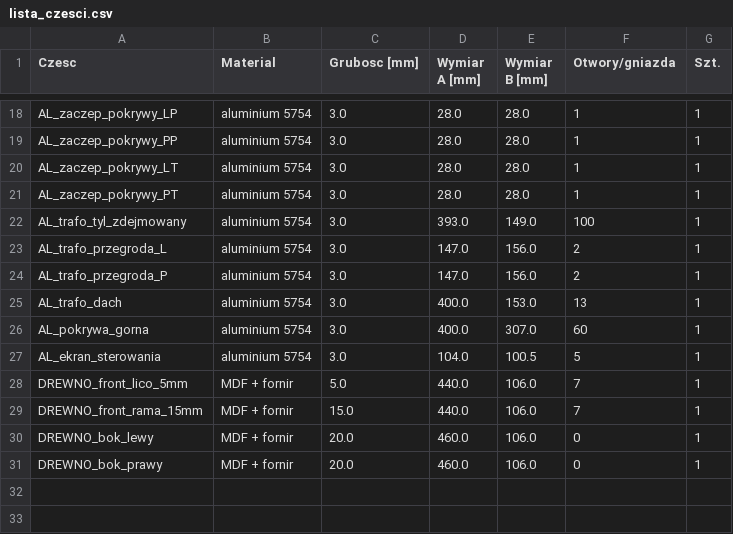
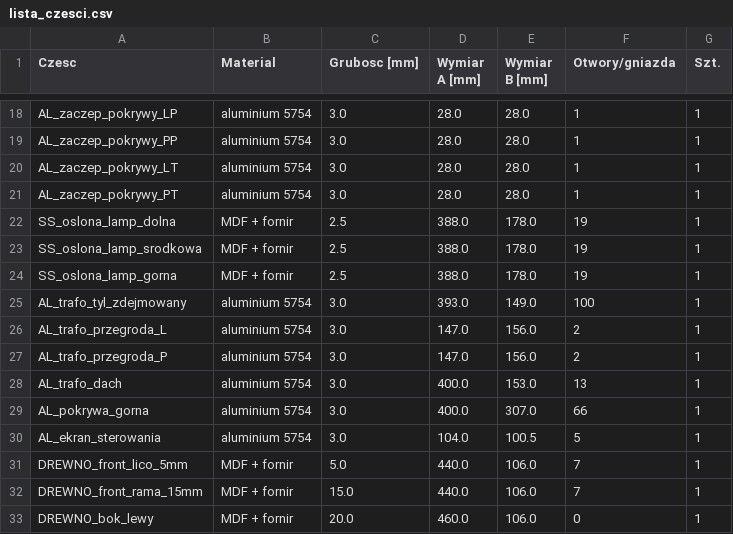
Before and after one commit to sieraczynski-lab/Williamson-KT88, a CSV file: obudowa/lista_czesci.csv, drawn as a sheet; only a part is shown, gaps mark what is left out; the shorter side is filled out with more unchanged rows.

```diff
--- a/obudowa/lista_czesci.csv
+++ b/obudowa/lista_czesci.csv
@@ -21,2 +21,5 @@ AL_zaczep_pokrywy_LT;aluminium 5754;3.0;28.0;28.0;1;1
 AL_zaczep_pokrywy_PT;aluminium 5754;3.0;28.0;28.0;1;1
+SS_oslona_lamp_dolna;MDF + fornir;2.5;388.0;178.0;19;1
+SS_oslona_lamp_srodkowa;MDF + fornir;2.5;388.0;178.0;19;1
+SS_oslona_lamp_gorna;MDF + fornir;2.5;388.0;178.0;19;1
 AL_trafo_tyl_zdejmowany;aluminium 5754;3.0;393.0;149.0;100;1
@@ -25,3 +28,3 @@ AL_trafo_przegroda_P;aluminium 5754;3.0;147.0;156.0;2;1
 AL_trafo_dach;aluminium 5754;3.0;400.0;153.0;13;1
-AL_pokrywa_gorna;aluminium 5754;3.0;400.0;307.0;60;1
+AL_pokrywa_gorna;aluminium 5754;3.0;400.0;307.0;66;1
 AL_ekran_sterowania;aluminium 5754;3.0;104.0;100.5;5;1
```
Also changed, not shown: 14 other files.
